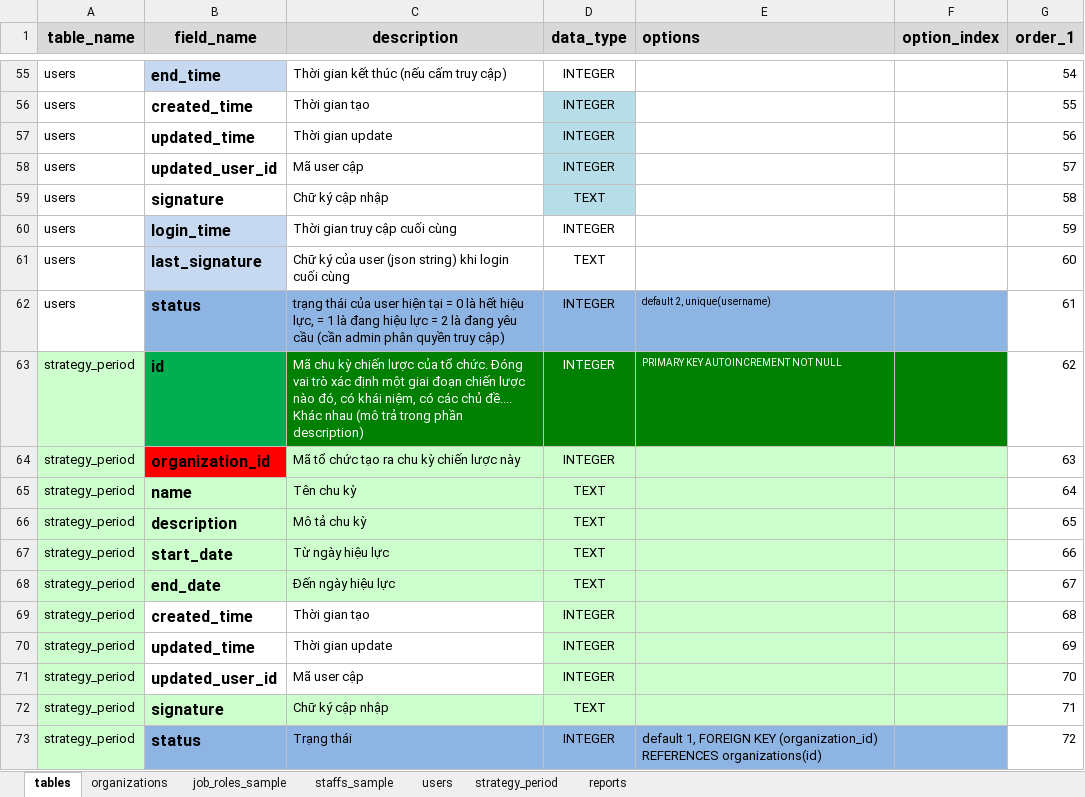
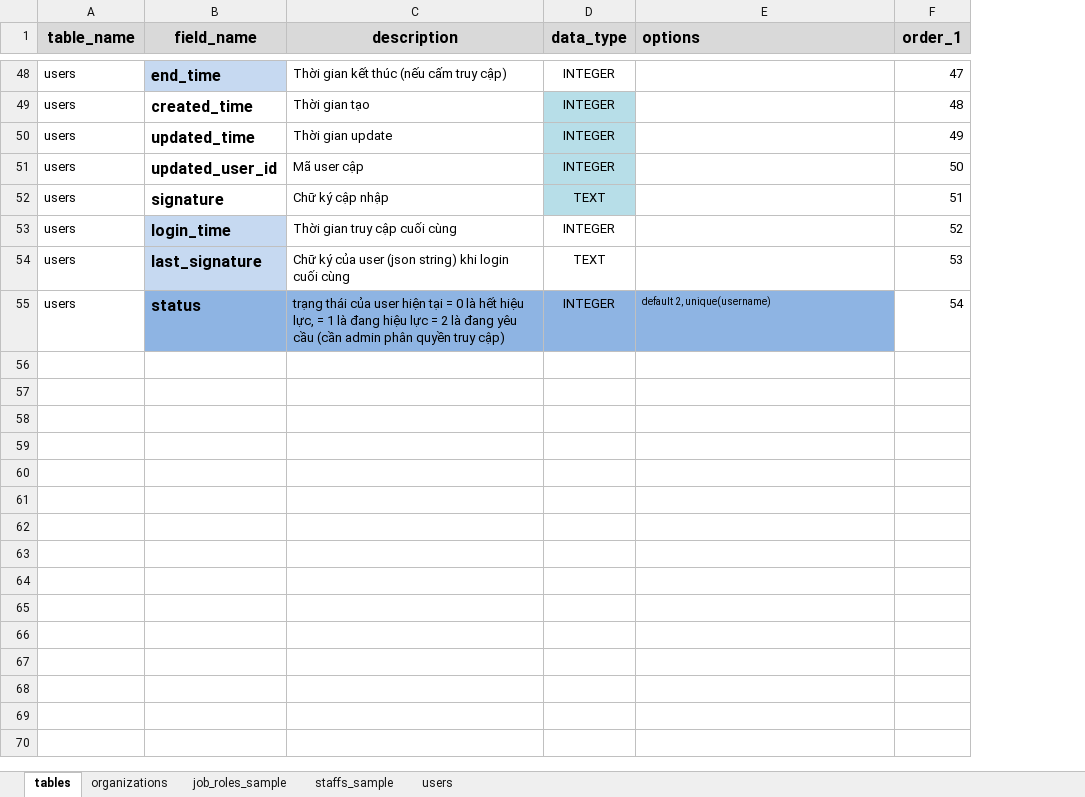
Before and after one commit to nvdinh185/node4-qlns, an Excel workbook: db/excel/qlns-database-v1.xlsx, sheet tables, drawn as a sheet; only a part is shown, gaps mark what is left out; values as stored, in another font and other column widths than the file's, no borders; removed rows and columns are numbered as before the commit, all else as after; the diff covers the shown part only; the diff names each change by its address in the sheet, - before the commit and + after, or states it on an @@ line.

```diff
--- a/db/excel/qlns-database-v1.xlsx (sheet tables)
+++ b/db/excel/qlns-database-v1.xlsx (sheet tables)
-sheet tab: strategy_period
-sheet tab: reports
-column F (option_index), empty
-F48 (order_1): 54
+F48 (order_1): 47
-F49 (order_1): 55
+F49 (order_1): 48
-F50 (order_1): 56
+F50 (order_1): 49
-F51 (order_1): 57
+F51 (order_1): 50
-F52 (order_1): 58
+F52 (order_1): 51
-F53 (order_1): 59
+F53 (order_1): 52
-F54 (order_1): 60
+F54 (order_1): 53
-F55 (order_1): 61
+F55 (order_1): 54
-row 63: strategy_period | id | Mã chu kỳ chiến lược của tổ chức. Đóng vai trò xác định một giai đoạn chiến lược nào đó, có khái niệm, có các chủ đề.... Khác nhau (mô trả trong phần description) | INTEGER | PRIMARY KEY AUTOINCREMENT NOT NULL |  | 62
-row 64: strategy_period | organization_id | Mã tổ chức tạo ra chu kỳ chiến lược này | INTEGER |  |  | 63
-row 65: strategy_period | name | Tên chu kỳ | TEXT |  |  | 64
-row 66: strategy_period | description | Mô tả chu kỳ | TEXT |  |  | 65
-row 67: strategy_period | start_date | Từ ngày hiệu lực | TEXT |  |  | 66
-row 68: strategy_period | end_date | Đến ngày hiệu lực | TEXT |  |  | 67
-row 69: strategy_period | created_time | Thời gian tạo | INTEGER |  |  | 68
-row 70: strategy_period | updated_time | Thời gian update | INTEGER |  |  | 69
-row 71: strategy_period | updated_user_id | Mã user cập | INTEGER |  |  | 70
-row 72: strategy_period | signature | Chữ ký cập nhập | TEXT |  |  | 71
-row 73: strategy_period | status | Trạng thái | INTEGER | default 1, FOREIGN KEY (organization_id) REFERENCES organizations(id) |  | 72
```
Also changed, not shown: 38 removed rows, 48 edited cells and cell formats elsewhere in this sheet, 9 other files.
